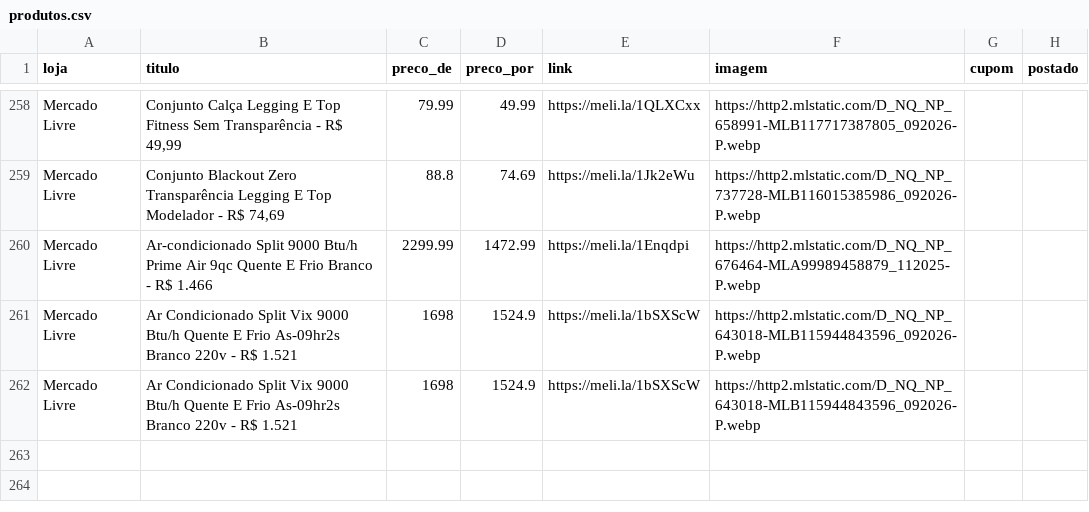
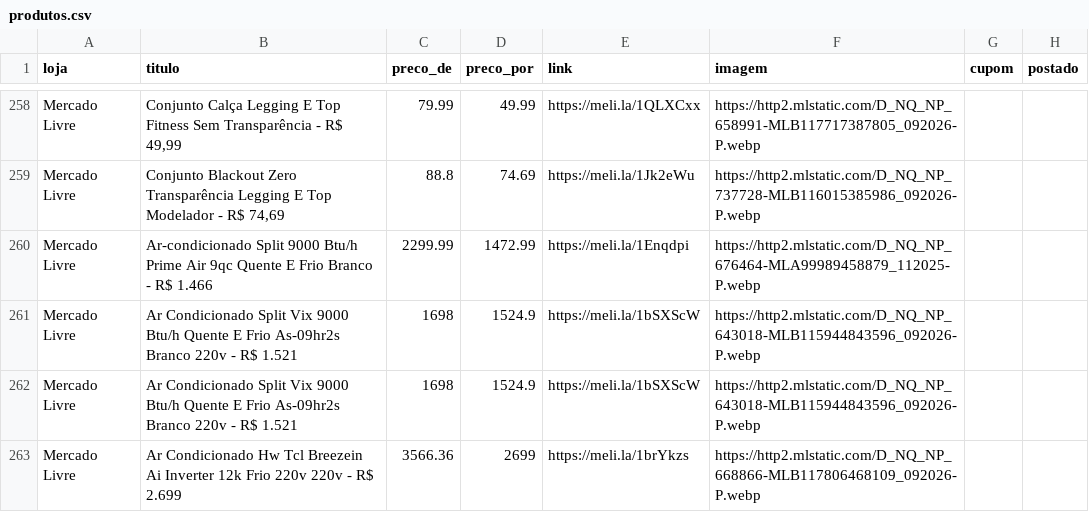
Before and after one commit to sidneifs/promo, a CSV file: produtos.csv, drawn as a sheet; only a part is shown, gaps mark what is left out.

Commit message:
atualiza produtos 2026-11-14 13:31

```diff
--- a/produtos.csv
+++ b/produtos.csv
@@ -262 +262,2 @@ Mercado Livre,Ar Condicionado Split Vix 9000 Btu/h Quente E Frio As-09hr2s Branc
 Mercado Livre,Ar Condicionado Split Vix 9000 Btu/h Quente E Frio As-09hr2s Branco 220v - R$ 1.521,1698,1524.9,https://meli.la/1bSXScW,https://http2.mlstatic.com/D_NQ_NP_643018-MLB115944843596_092026-P.webp,,
+Mercado Livre,Ar Condicionado Hw Tcl Breezein Ai Inverter 12k Frio 220v 220v - R$ 2.699,3566.36,2699,https://meli.la/1brYkzs,https://http2.mlstatic.com/D_NQ_NP_668866-MLB117806468109_092026-P.webp,,
```
